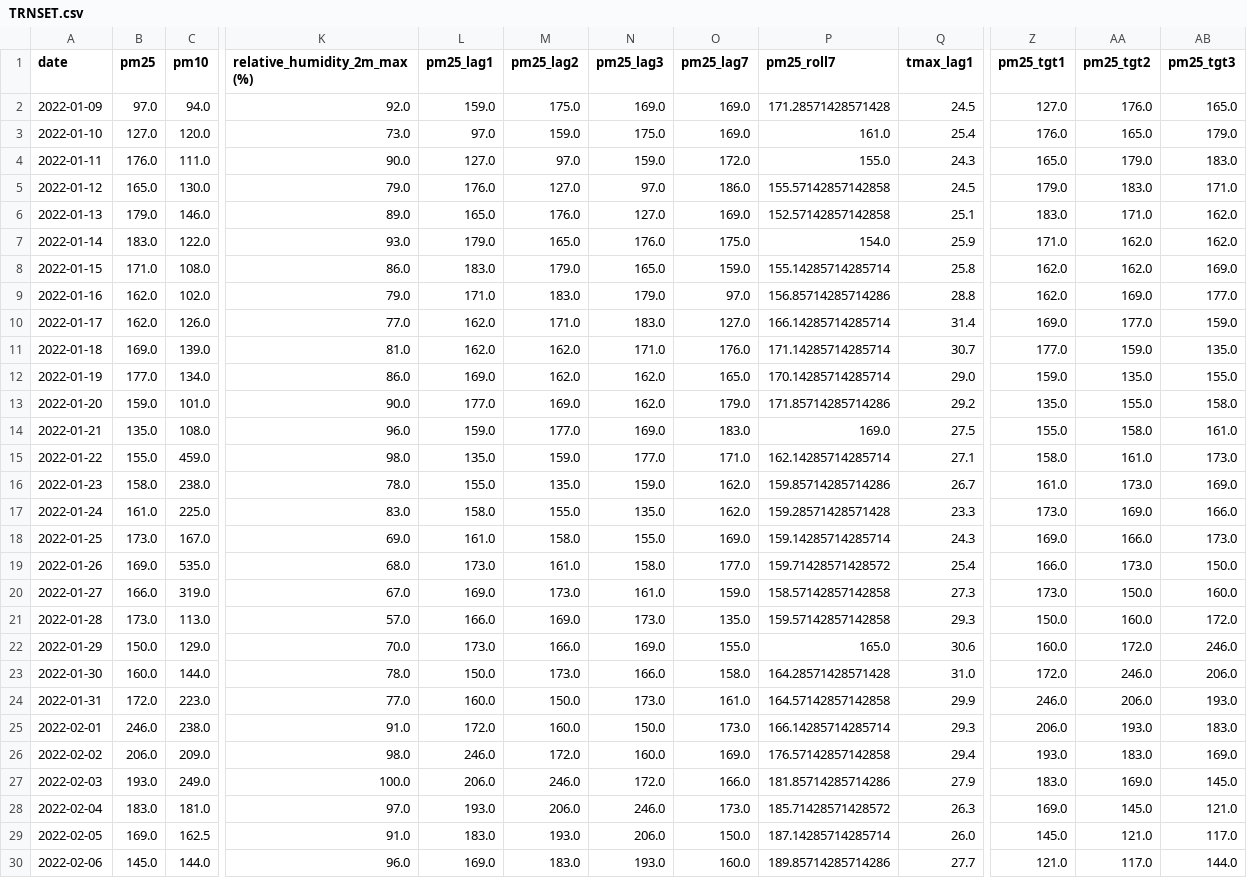
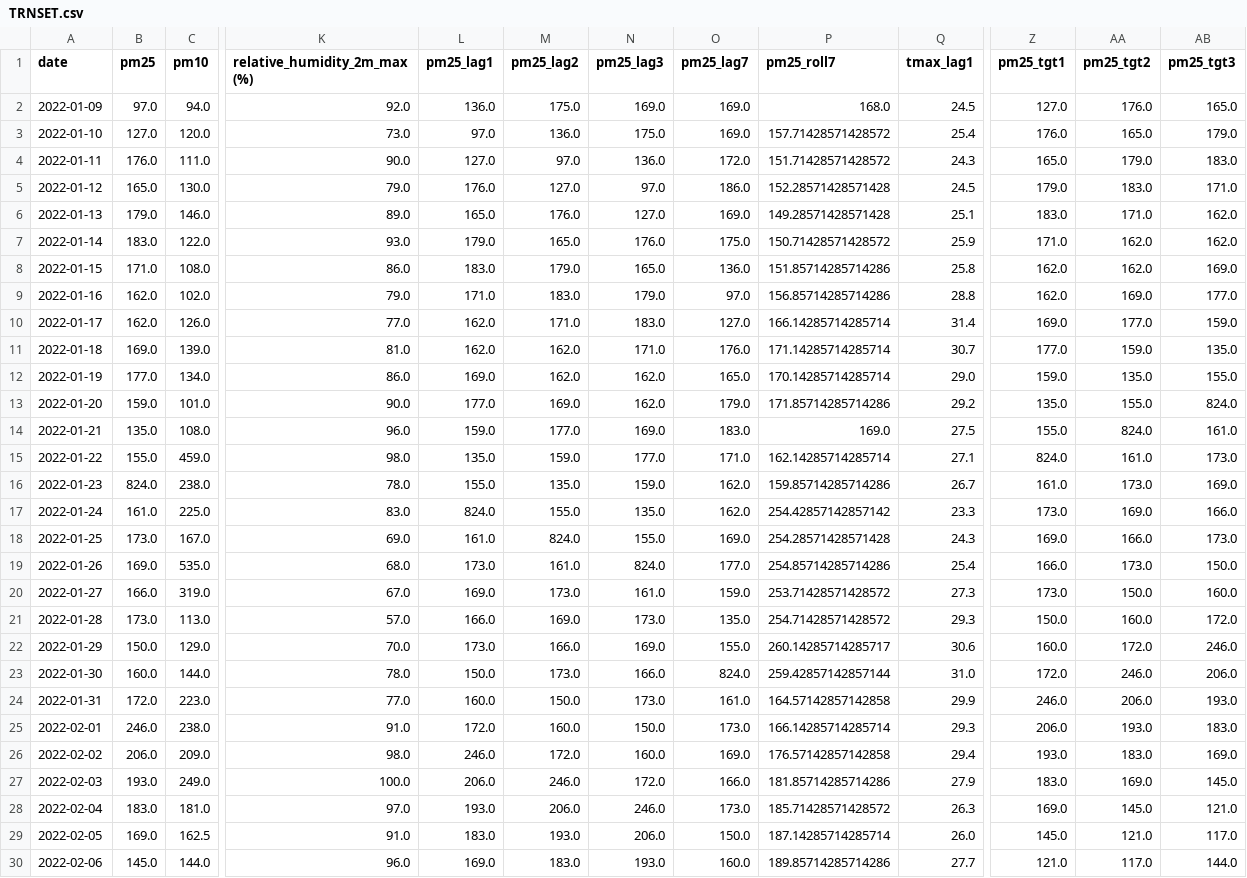
Before and after one commit to sreevishnu765/projectalpha, a CSV file: TRNSET.csv, drawn as a sheet; only a part is shown, gaps mark what is left out; the diff covers the shown part only; the diff names each change by its address in the sheet, - before the commit and + after, or states it on an @@ line.

```diff
--- a/TRNSET.csv
+++ b/TRNSET.csv
-L2 (pm25_lag1): 159.0
+L2 (pm25_lag1): 136.0
-P2 (pm25_roll7): 171.28571428571428
+P2 (pm25_roll7): 168.0
-M3 (pm25_lag2): 159.0
+M3 (pm25_lag2): 136.0
-P3 (pm25_roll7): 161.0
+P3 (pm25_roll7): 157.71428571428572
-N4 (pm25_lag3): 159.0
+N4 (pm25_lag3): 136.0
-P4 (pm25_roll7): 155.0
+P4 (pm25_roll7): 151.71428571428572
-P5 (pm25_roll7): 155.57142857142858
+P5 (pm25_roll7): 152.28571428571428
-P6 (pm25_roll7): 152.57142857142858
+P6 (pm25_roll7): 149.28571428571428
-P7 (pm25_roll7): 154.0
+P7 (pm25_roll7): 150.71428571428572
-O8 (pm25_lag7): 159.0
+O8 (pm25_lag7): 136.0
-P8 (pm25_roll7): 155.14285714285714
+P8 (pm25_roll7): 151.85714285714286
-AB13 (pm25_tgt3): 158.0
+AB13 (pm25_tgt3): 824.0
-AA14 (pm25_tgt2): 158.0
+AA14 (pm25_tgt2): 824.0
-Z15 (pm25_tgt1): 158.0
+Z15 (pm25_tgt1): 824.0
-B16 (pm25): 158.0
+B16 (pm25): 824.0
-L17 (pm25_lag1): 158.0
+L17 (pm25_lag1): 824.0
-P17 (pm25_roll7): 159.28571428571428
+P17 (pm25_roll7): 254.42857142857142
-M18 (pm25_lag2): 158.0
+M18 (pm25_lag2): 824.0
-P18 (pm25_roll7): 159.14285714285714
+P18 (pm25_roll7): 254.28571428571428
-N19 (pm25_lag3): 158.0
+N19 (pm25_lag3): 824.0
-P19 (pm25_roll7): 159.71428571428572
+P19 (pm25_roll7): 254.85714285714286
-P20 (pm25_roll7): 158.57142857142858
+P20 (pm25_roll7): 253.71428571428572
-P21 (pm25_roll7): 159.57142857142858
+P21 (pm25_roll7): 254.71428571428572
-P22 (pm25_roll7): 165.0
+P22 (pm25_roll7): 260.14285714285717
-O23 (pm25_lag7): 158.0
+O23 (pm25_lag7): 824.0
-P23 (pm25_roll7): 164.28571428571428
+P23 (pm25_roll7): 259.42857142857144
```
Also changed, not shown: 108 edited cells elsewhere in this file, TSTSET.csv, VALSET.csv, 13 other files.
